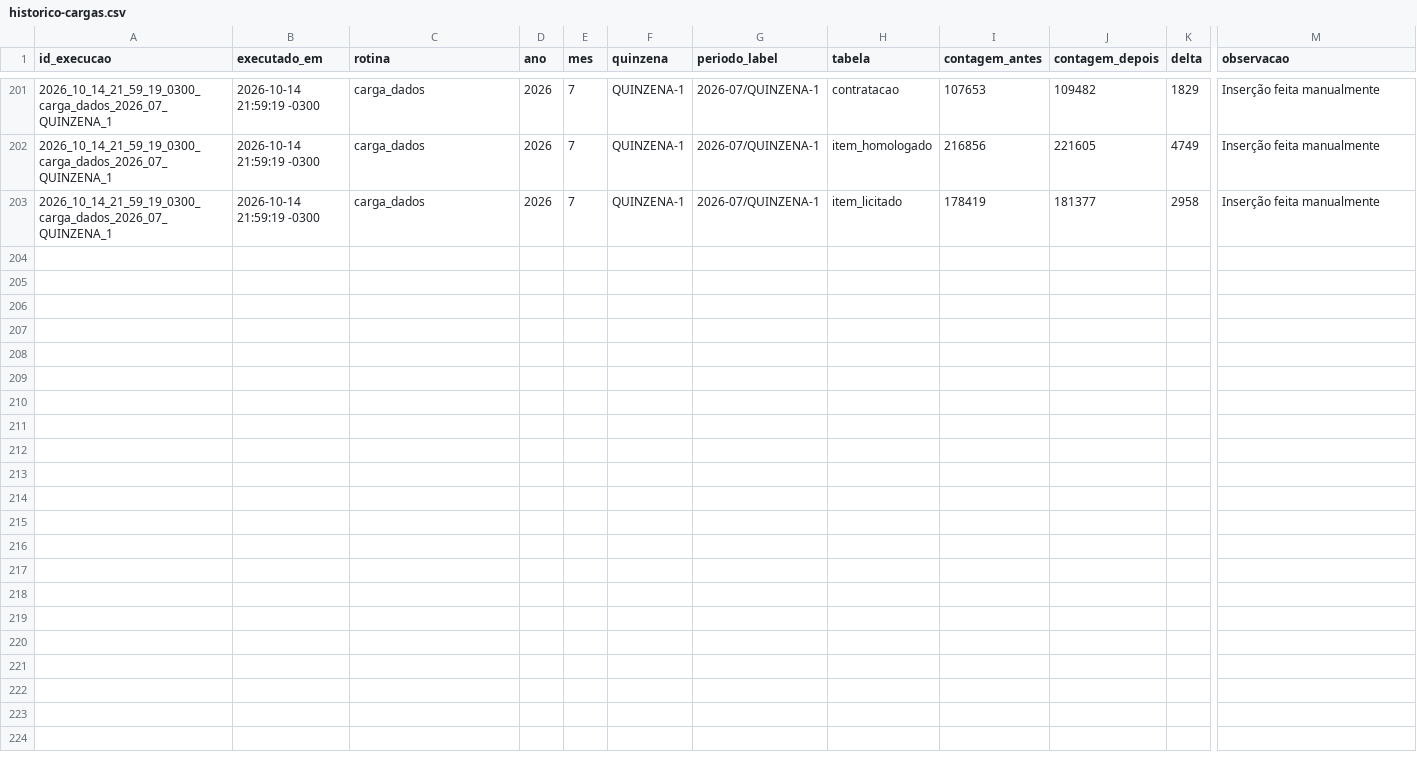
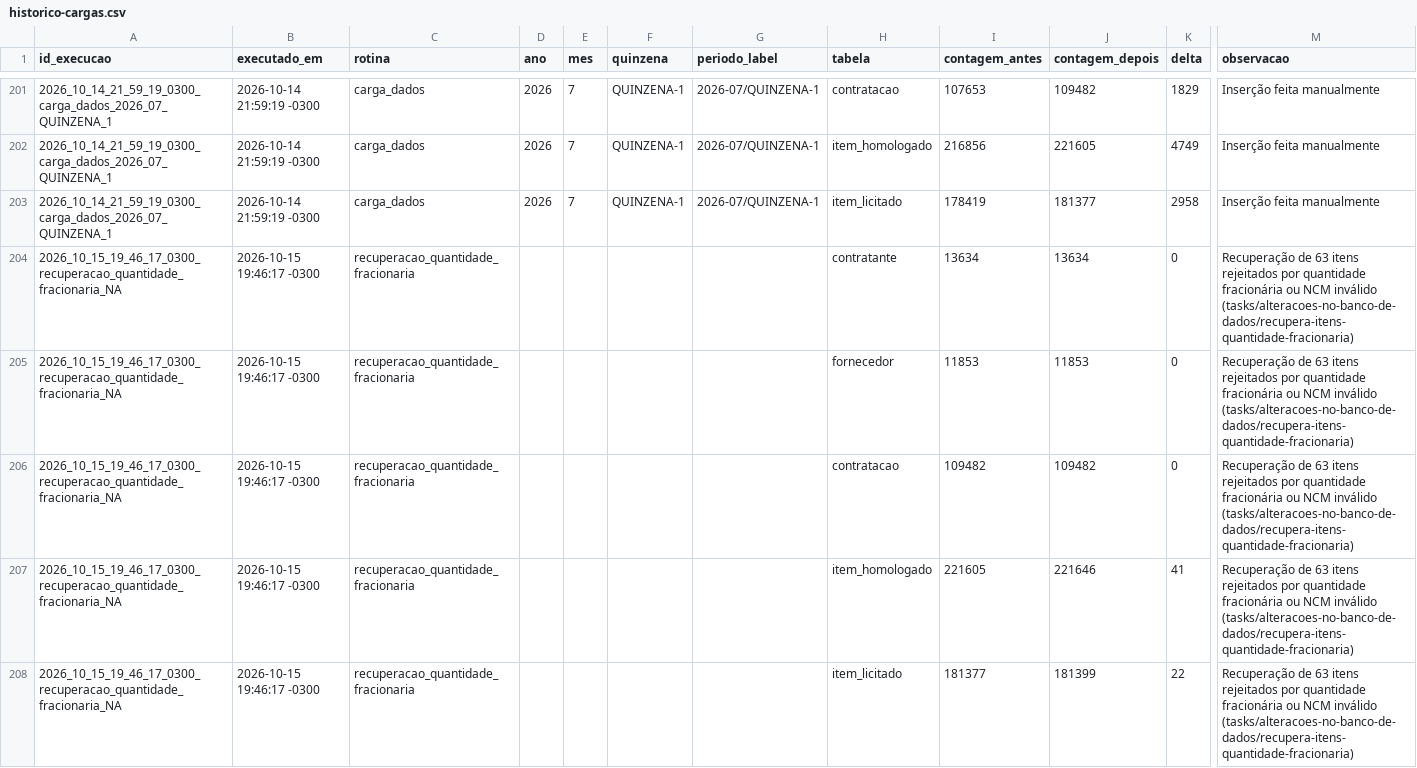
Before and after one commit to Transparencia-Brasil/cesta-de-precos-pncp, a CSV file: src/ETL/loaders/historico-cargas.csv, drawn as a sheet; only a part is shown, gaps mark what is left out; rows hold the shown columns only; the diff names each change by its address in the sheet, - before the commit and + after, or states it on an @@ line.

```diff
--- a/src/ETL/loaders/historico-cargas.csv
+++ b/src/ETL/loaders/historico-cargas.csv
+row 204: 2026_10_15_19_46_17_0300_recuperacao_quantidade_fracionaria_NA | 2026-10-15 19:46:17 -0300 | recuperacao_quantidade_fracionaria |  |  |  |  | contratante | 13634 | 13634 | 0 | Recuperação de 63 itens rejeitados por quantidade fracionária ou NCM inválido (tasks/alteracoes-no-banco-de-dados/recupera-itens-quantidade-fracionaria)
+row 205: 2026_10_15_19_46_17_0300_recuperacao_quantidade_fracionaria_NA | 2026-10-15 19:46:17 -0300 | recuperacao_quantidade_fracionaria |  |  |  |  | fornecedor | 11853 | 11853 | 0 | Recuperação de 63 itens rejeitados por quantidade fracionária ou NCM inválido (tasks/alteracoes-no-banco-de-dados/recupera-itens-quantidade-fracionaria)
+row 206: 2026_10_15_19_46_17_0300_recuperacao_quantidade_fracionaria_NA | 2026-10-15 19:46:17 -0300 | recuperacao_quantidade_fracionaria |  |  |  |  | contratacao | 109482 | 109482 | 0 | Recuperação de 63 itens rejeitados por quantidade fracionária ou NCM inválido (tasks/alteracoes-no-banco-de-dados/recupera-itens-quantidade-fracionaria)
+row 207: 2026_10_15_19_46_17_0300_recuperacao_quantidade_fracionaria_NA | 2026-10-15 19:46:17 -0300 | recuperacao_quantidade_fracionaria |  |  |  |  | item_homologado | 221605 | 221646 | 41 | Recuperação de 63 itens rejeitados por quantidade fracionária ou NCM inválido (tasks/alteracoes-no-banco-de-dados/recupera-itens-quantidade-fracionaria)
+row 208: 2026_10_15_19_46_17_0300_recuperacao_quantidade_fracionaria_NA | 2026-10-15 19:46:17 -0300 | recuperacao_quantidade_fracionaria |  |  |  |  | item_licitado | 181377 | 181399 | 22 | Recuperação de 63 itens rejeitados por quantidade fracionária ou NCM inválido (tasks/alteracoes-no-banco-de-dados/recupera-itens-quantidade-fracionaria)
```
Also changed, not shown: 3 other files.
